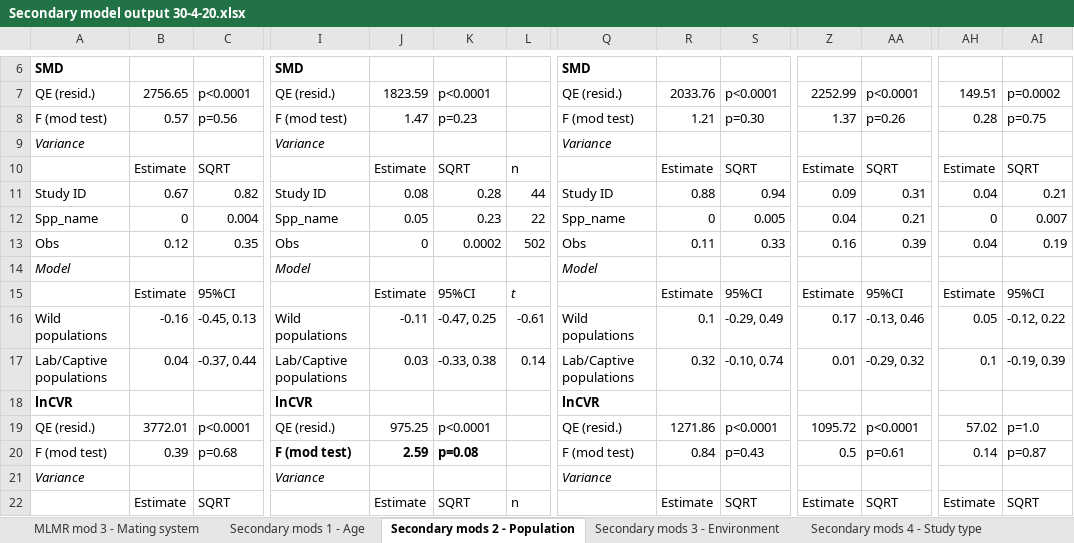
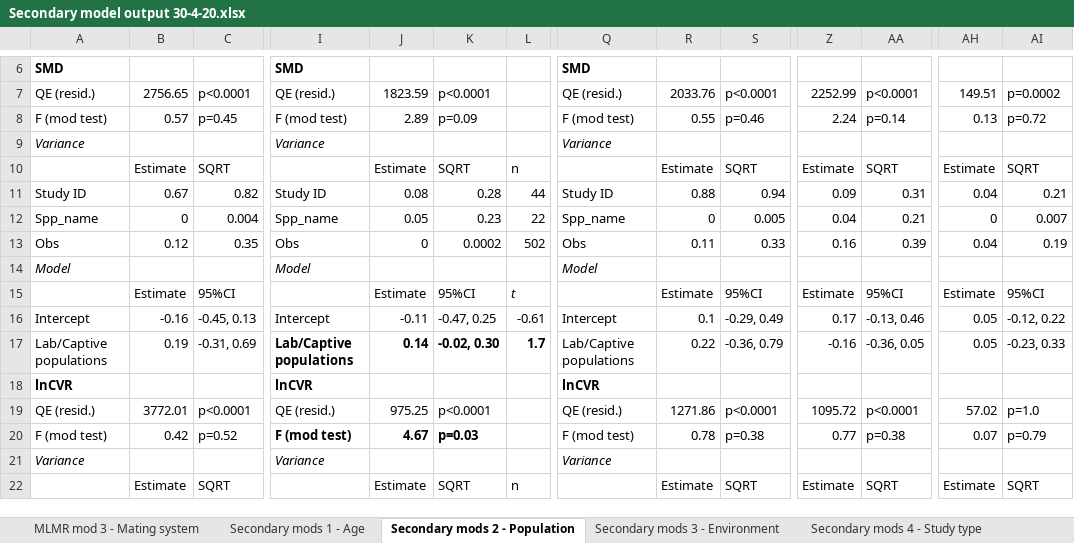
Before and after one commit to daniel1noble/sex_diff_meta, an Excel workbook: ms/Secondary model output 30-4-20.xlsx, sheet Secondary mods 2 - Population, drawn as a sheet; only a part is shown, gaps mark what is left out; values as stored, in another font and other column widths than the file's, no borders; the diff covers the shown part only; the diff names each change by its address in the sheet, - before the commit and + after, or states it on an @@ line.

```diff
--- a/ms/Secondary model output 30-4-20.xlsx (sheet Secondary mods 2 - Population)
+++ b/ms/Secondary model output 30-4-20.xlsx (sheet Secondary mods 2 - Population)
-C8: p=0.56
+C8: p=0.45
-J8: 1.47
+J8: 2.89
-K8: p=0.23
+K8: p=0.09
-R8: 1.21
+R8: 0.55
-S8: p=0.30
+S8: p=0.46
-Z8: 1.37
+Z8: 2.24
-AA8: p=0.26
+AA8: p=0.14
-AH8: 0.28
+AH8: 0.13
-AI8: p=0.75
+AI8: p=0.72
-A16: Wild populations
+A16: Intercept
-I16: Wild populations
+I16: Intercept
-Q16: Wild populations
+Q16: Intercept
-B17: 0.04
+B17: 0.19
-C17: -0.37, 0.44
+C17: -0.31, 0.69
-I17:L17 bold: off
+I17:L17 bold: on
-J17: 0.03
+J17: 0.14
-K17: -0.33, 0.38
+K17: -0.02, 0.30
-L17: 0.14
+L17: 1.7
-R17: 0.32
+R17: 0.22
-S17: -0.10, 0.74
+S17: -0.36, 0.79
-Z17: 0.01
+Z17: -0.16
-AA17: -0.29, 0.32
+AA17: -0.36, 0.05
-AH17: 0.1
+AH17: 0.05
-AI17: -0.19, 0.39
+AI17: -0.23, 0.33
-B20: 0.39
+B20: 0.42
-C20: p=0.68
+C20: p=0.52
-J20: 2.59
+J20: 4.67
-K20: p=0.08
+K20: p=0.03
-R20: 0.84
+R20: 0.78
-S20: p=0.43
+S20: p=0.38
-Z20: 0.5
+Z20: 0.77
-AA20: p=0.61
+AA20: p=0.38
-AH20: 0.14
+AH20: 0.07
-AI20: p=0.87
+AI20: p=0.79
```
Also changed, not shown: 34 edited cells and cell formats elsewhere in this sheet, sheet Secondary mods 1 - Age, sheet MLMR mod 3 - Mating system, sheet Secondary mods 3 - Environment, sheet Secondary mods 4 - Study type, 1 other file.
